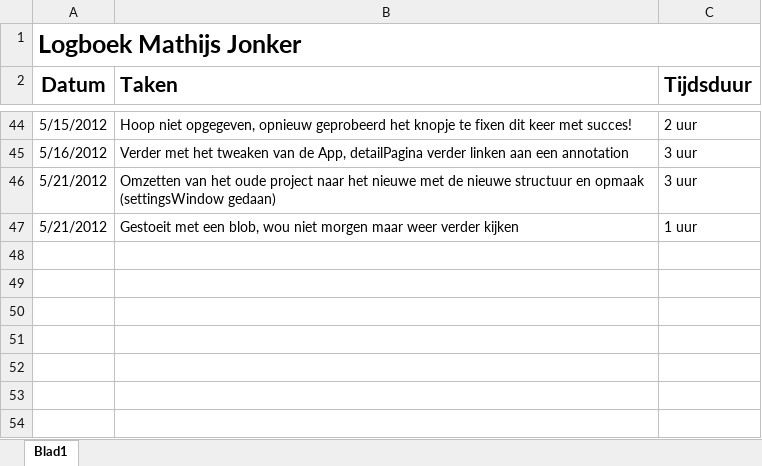
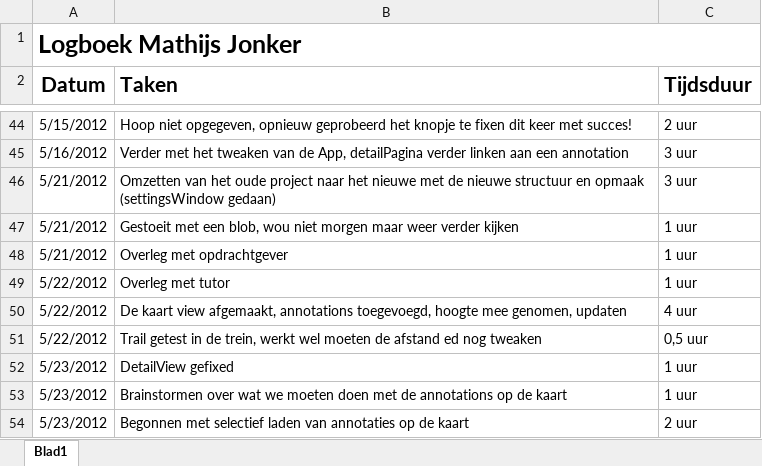
Before and after one commit to NHL-Water-Apps/Docs, an Excel workbook: Logboeken/Logboek Mathijs.xlsx, sheet Blad1, drawn as a sheet; only a part is shown, gaps mark what is left out; values as stored, in another font and other column widths than the file's, no borders; the diff names each change by its address in the sheet, - before the commit and + after, or states it on an @@ line.

Commit message:
Logboek bijgewerkt

```diff
--- a/Logboeken/Logboek Mathijs.xlsx (sheet Blad1)
+++ b/Logboeken/Logboek Mathijs.xlsx (sheet Blad1)
+row 48: 5/21/2012 | Overleg met opdrachtgever | 1 uur
+row 49: 5/22/2012 | Overleg met tutor | 1 uur
+row 50: 5/22/2012 | De kaart view afgemaakt, annotations toegevoegd, hoogte mee genomen, updaten | 4 uur
+row 51: 5/22/2012 | Trail getest in de trein, werkt wel moeten de afstand ed nog tweaken | 0,5 uur
+row 52: 5/23/2012 | DetailView gefixed | 1 uur
+row 53: 5/23/2012 | Brainstormen over wat we moeten doen met de annotations op de kaart | 1 uur
+row 54: 5/23/2012 | Begonnen met selectief laden van annotaties op de kaart | 2 uur
```
